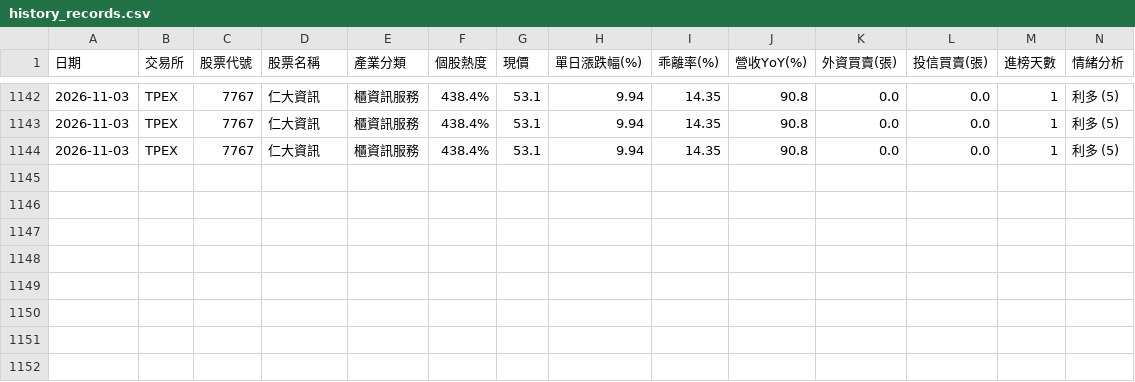
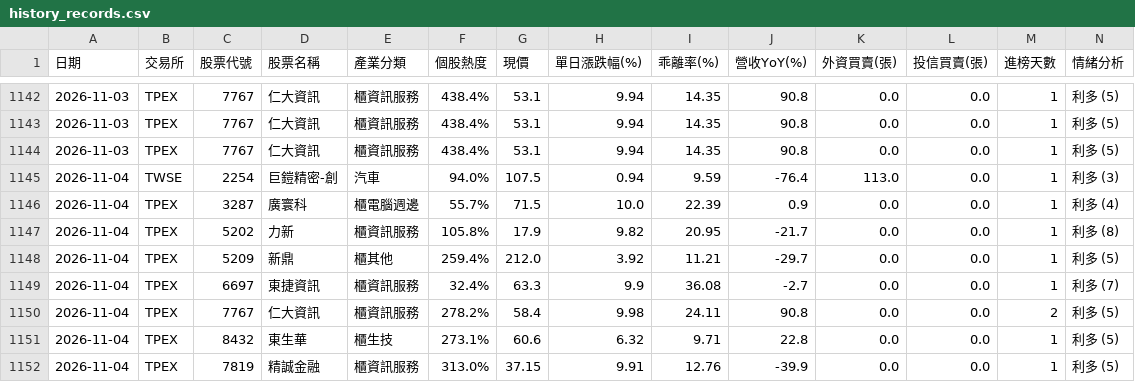
Before and after one commit to ns30178/tw-hot-stocks, a CSV file: history_records.csv, drawn as a sheet; only a part is shown, gaps mark what is left out; rows hold the shown columns only; the diff names each change by its address in the sheet, - before the commit and + after, or states it on an @@ line.

```diff
--- a/history_records.csv
+++ b/history_records.csv
+row 1145: 2026-11-04 | TWSE | 2254 | 巨鎧精密-創 | 汽車 | 94.0% | 107.5 | 0.94 | 9.59 | -76.4 | 113.0 | 0.0 | 1 | 利多 (3)
+row 1146: 2026-11-04 | TPEX | 3287 | 廣寰科 | 櫃電腦週邊 | 55.7% | 71.5 | 10.0 | 22.39 | 0.9 | 0.0 | 0.0 | 1 | 利多 (4)
+row 1147: 2026-11-04 | TPEX | 5202 | 力新 | 櫃資訊服務 | 105.8% | 17.9 | 9.82 | 20.95 | -21.7 | 0.0 | 0.0 | 1 | 利多 (8)
+row 1148: 2026-11-04 | TPEX | 5209 | 新鼎 | 櫃其他 | 259.4% | 212.0 | 3.92 | 11.21 | -29.7 | 0.0 | 0.0 | 1 | 利多 (5)
+row 1149: 2026-11-04 | TPEX | 6697 | 東捷資訊 | 櫃資訊服務 | 32.4% | 63.3 | 9.9 | 36.08 | -2.7 | 0.0 | 0.0 | 1 | 利多 (7)
+row 1150: 2026-11-04 | TPEX | 7767 | 仁大資訊 | 櫃資訊服務 | 278.2% | 58.4 | 9.98 | 24.11 | 90.8 | 0.0 | 0.0 | 2 | 利多 (5)
+row 1151: 2026-11-04 | TPEX | 8432 | 東生華 | 櫃生技 | 273.1% | 60.6 | 6.32 | 9.71 | 22.8 | 0.0 | 0.0 | 1 | 利多 (5)
+row 1152: 2026-11-04 | TPEX | 7819 | 精誠金融 | 櫃資訊服務 | 313.0% | 37.15 | 9.91 | 12.76 | -39.9 | 0.0 | 0.0 | 1 | 利多 (5)
```
Also changed, not shown: 1 other file.
